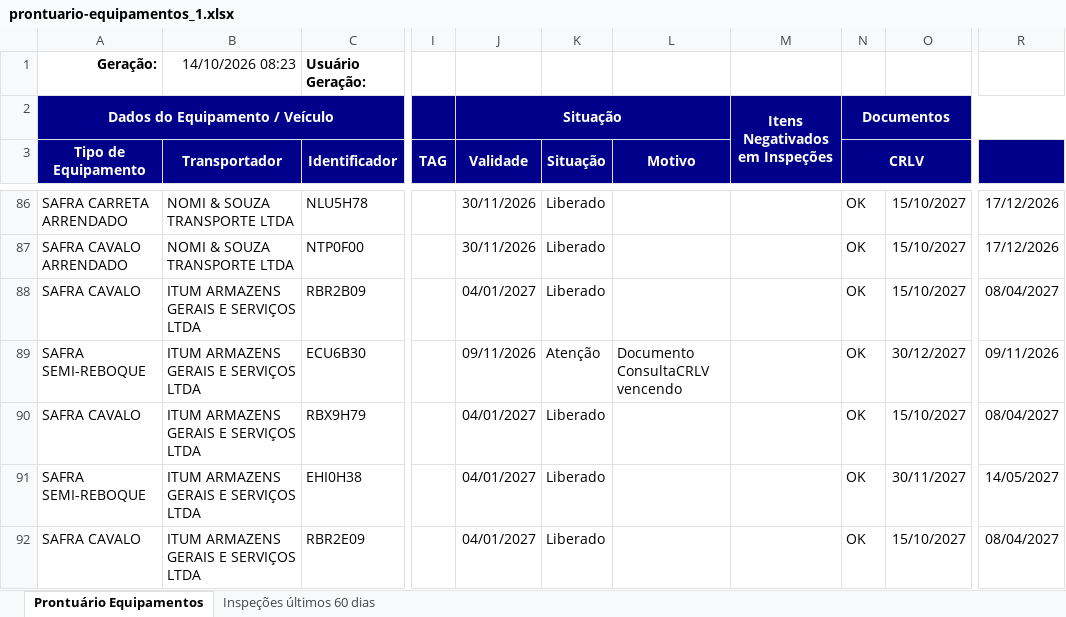
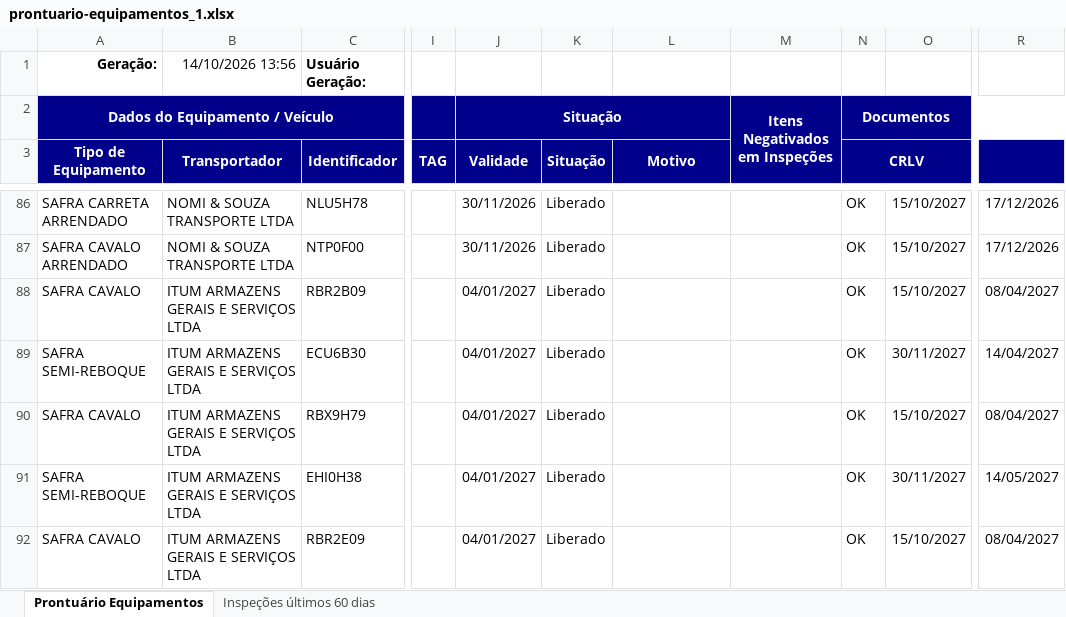
Before and after one commit to hannahfrotalegal/painel-frotalegal-heinz, an Excel workbook: dados/prontuario-equipamentos_1.xlsx, sheet Prontuário Equipamentos, drawn as a sheet; only a part is shown, gaps mark what is left out; values as stored, in another font and other column widths than the file's, no borders; the diff names each change by its address in the sheet, - before the commit and + after, or states it on an @@ line.

```diff
--- a/dados/prontuario-equipamentos_1.xlsx (sheet Prontuário Equipamentos)
+++ b/dados/prontuario-equipamentos_1.xlsx (sheet Prontuário Equipamentos)
-B1 (Transportador): 14/10/2026 08:23
+B1 (Transportador): 14/10/2026 13:56
-J89 (Validade): 09/11/2026
+J89 (Validade): 04/01/2027
-K89 (Situação): Atenção
+K89 (Situação): Liberado
-L89 (Motivo): Documento ConsultaCRLV vencendo
+L89 (Motivo): (empty)
-O89: 30/12/2027
+O89: 30/11/2027
-R89: 09/11/2026
+R89: 14/04/2027
```
Also changed, not shown: sheet Inspeções últimos 60 dias.
